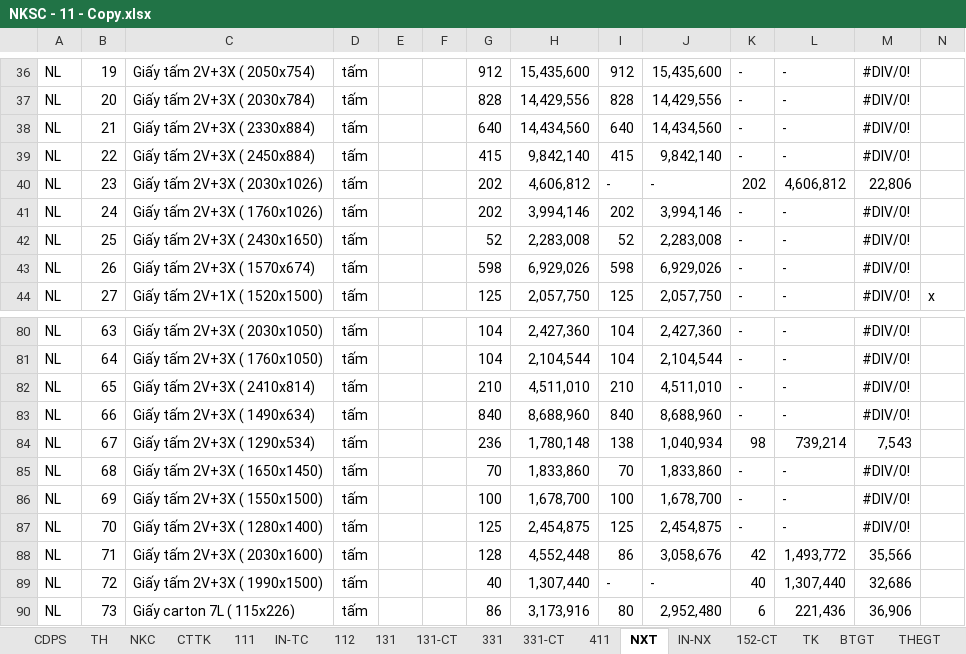
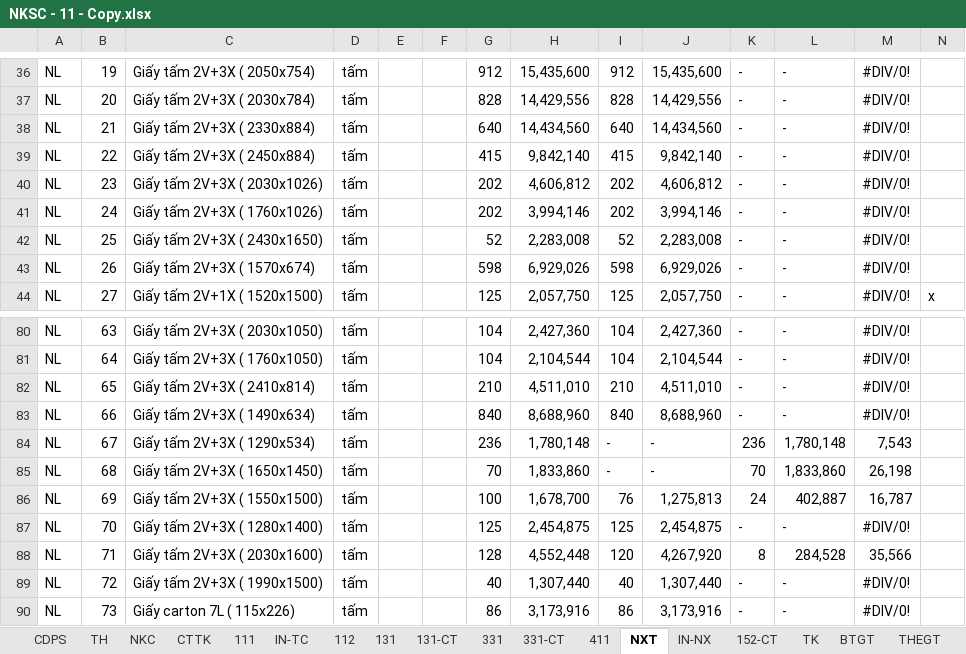
Before and after one commit to vuphuong11/KIM-DUNG-PHAT, an Excel workbook: SO SACH/2011/NKSC - 11 - Copy.xlsx, sheet NXT, drawn as a sheet; only a part is shown, gaps mark what is left out; values as stored, in another font and other column widths than the file's, no cell formats; the diff covers the shown part only; the diff names each change by its address in the sheet, - before the commit and + after, or states it on an @@ line.

```diff
--- a/SO SACH/2011/NKSC - 11 - Copy.xlsx (sheet NXT)
+++ b/SO SACH/2011/NKSC - 11 - Copy.xlsx (sheet NXT)
-I40: -
+I40: 202
-J40: -
+J40: 4,606,812
-K40: 202
+K40: -
-L40: 4,606,812
+L40: -
-M40: 22,806
+M40: #DIV/0!
-I84: 138
+I84: -
-J84: 1,040,934
+J84: -
-K84: 98
+K84: 236
-L84: 739,214
+L84: 1,780,148
-I85: 70
+I85: -
-J85: 1,833,860
+J85: -
-K85: -
+K85: 70
-L85: -
+L85: 1,833,860
-M85: #DIV/0!
+M85: 26,198
-I86: 100
+I86: 76
-J86: 1,678,700
+J86: 1,275,813
-K86: -
+K86: 24
-L86: -
+L86: 402,887
-M86: #DIV/0!
+M86: 16,787
-I88: 86
+I88: 120
-J88: 3,058,676
+J88: 4,267,920
-K88: 42
+K88: 8
-L88: 1,493,772
+L88: 284,528
-I89: -
+I89: 40
-J89: -
+J89: 1,307,440
-K89: 40
+K89: -
-L89: 1,307,440
+L89: -
-M89: 32,686
+M89: #DIV/0!
-I90: 80
+I90: 86
-J90: 2,952,480
+J90: 3,173,916
-K90: 6
+K90: -
-L90: 221,436
+L90: -
-M90: 36,906
+M90: #DIV/0!
```
Also changed, not shown: 1 added row, 1 removed row and 274 edited cells elsewhere in this sheet, sheet BTGT, sheet TH, sheet 152-CT, sheet CDPS, sheet 642, sheet NKC, cell formats, formulas that keep their value, hidden cells, SO SACH/2011/LUONG - 11.xlsx, 1 other file.
